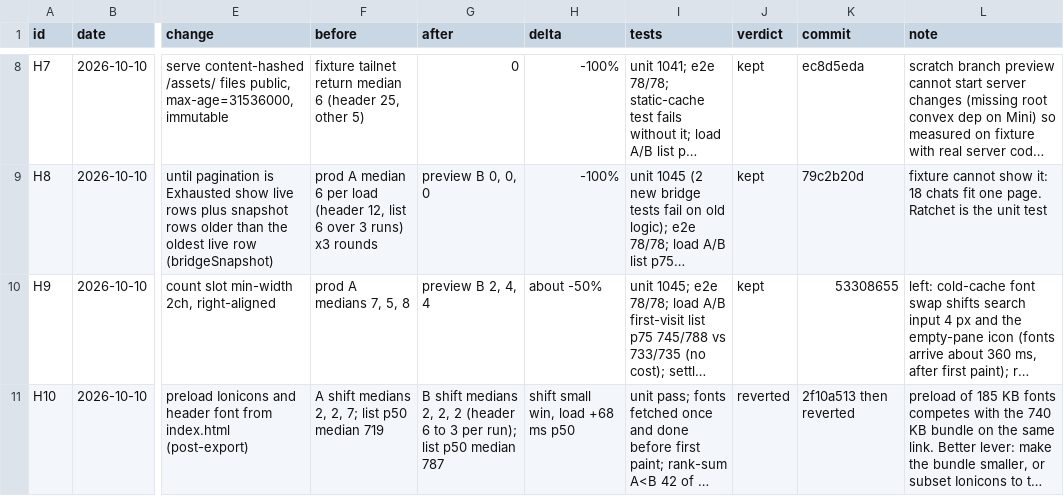
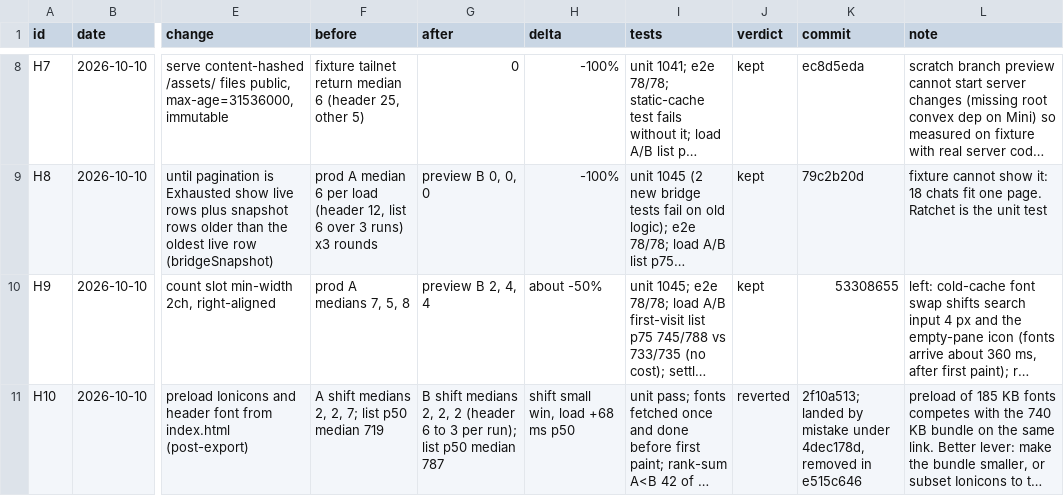
Before and after one commit to mimen/master-db, a TSV file: apps/imsg/docs/hillclimb/decisions.tsv, drawn as a sheet; only a part is shown, gaps mark what is left out; long unchanged cells end in …; the diff names each change by its address in the sheet, - before the commit and + after, or states it on an @@ line.

```diff
--- a/apps/imsg/docs/hillclimb/decisions.tsv
+++ b/apps/imsg/docs/hillclimb/decisions.tsv
-K11 (commit): 2f10a513 then reverted
+K11 (commit): 2f10a513; landed by mistake under 4dec178d, removed in e515c646
```
